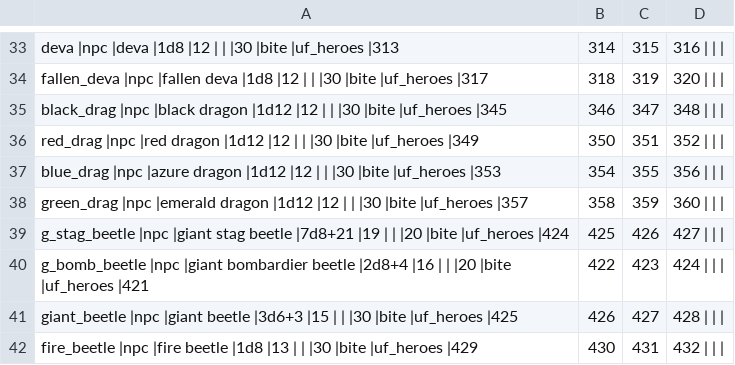
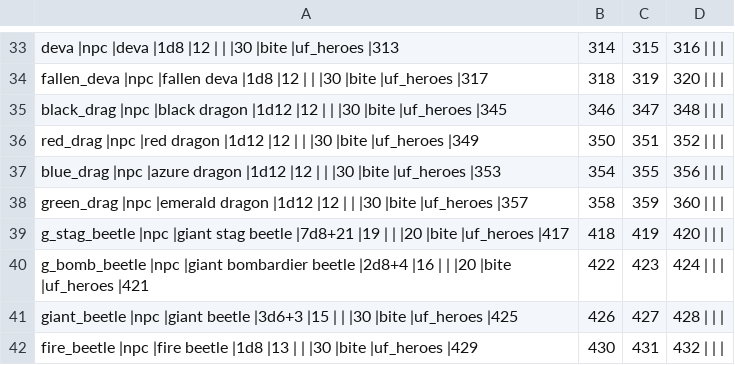
Before and after one commit to wolf81/despair, a CSV file: dat/npc_defs.csv, drawn as a sheet; only a part is shown, gaps mark what is left out.

Commit message:
Update data files

```diff
--- a/dat/npc_defs.csv
+++ b/dat/npc_defs.csv
@@ -38,3 +38,3 @@ blue_drag     |npc   |azure dragon            |1d12   |12  |       |       |30
 green_drag    |npc   |emerald dragon          |1d12   |12  |       |       |30     |bite     |uf_heroes |357,358,359,360 |        |         |
-g_stag_beetle |npc   |giant stag beetle       |7d8+21 |19  |       |       |20     |bite     |uf_heroes |424,425,426,427 |        |         |
+g_stag_beetle |npc   |giant stag beetle       |7d8+21 |19  |       |       |20     |bite     |uf_heroes |417,418,419,420 |        |         |
 g_bomb_beetle |npc   |giant bombardier beetle |2d8+4  |16  |       |       |20     |bite     |uf_heroes |421,422,423,424 |        |         |
```
Also changed, not shown: 1 other file.
